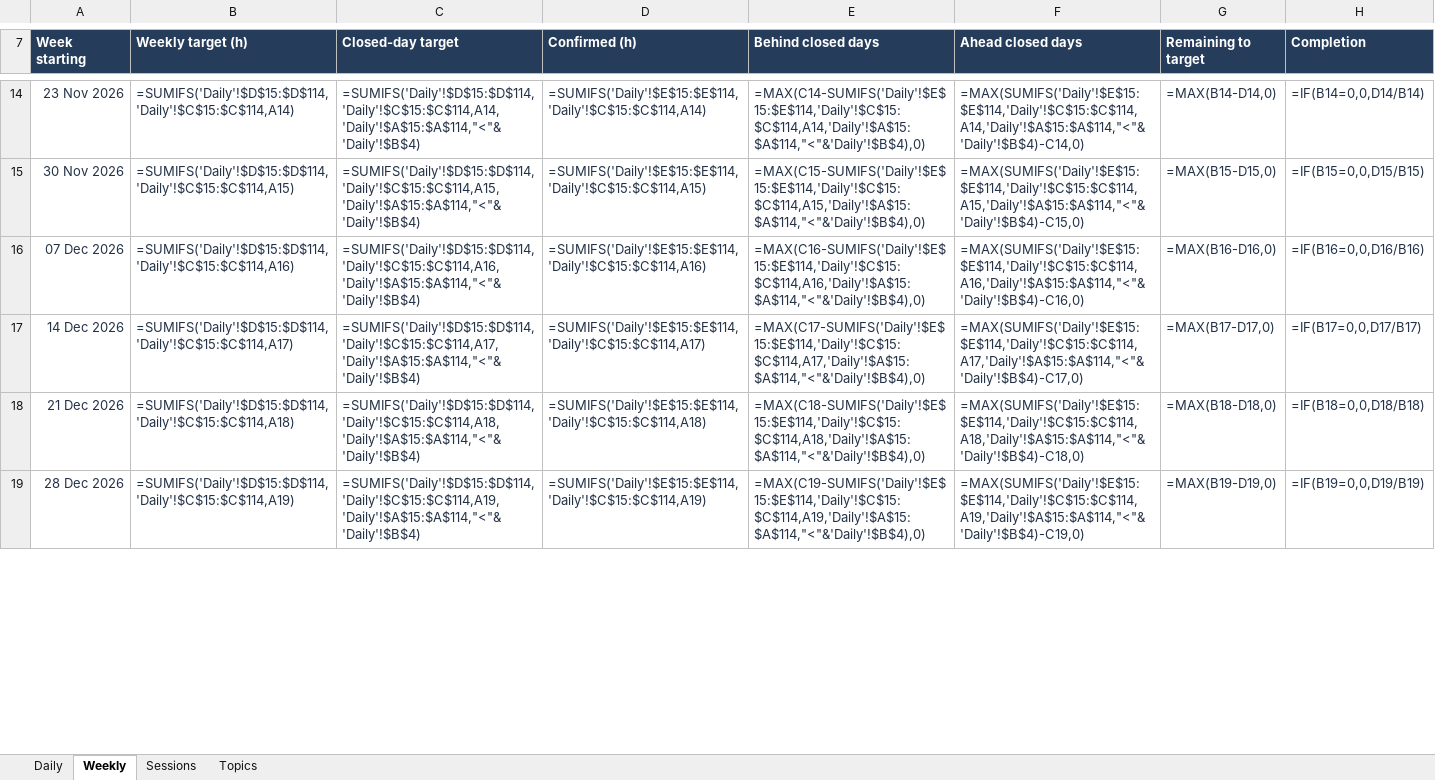
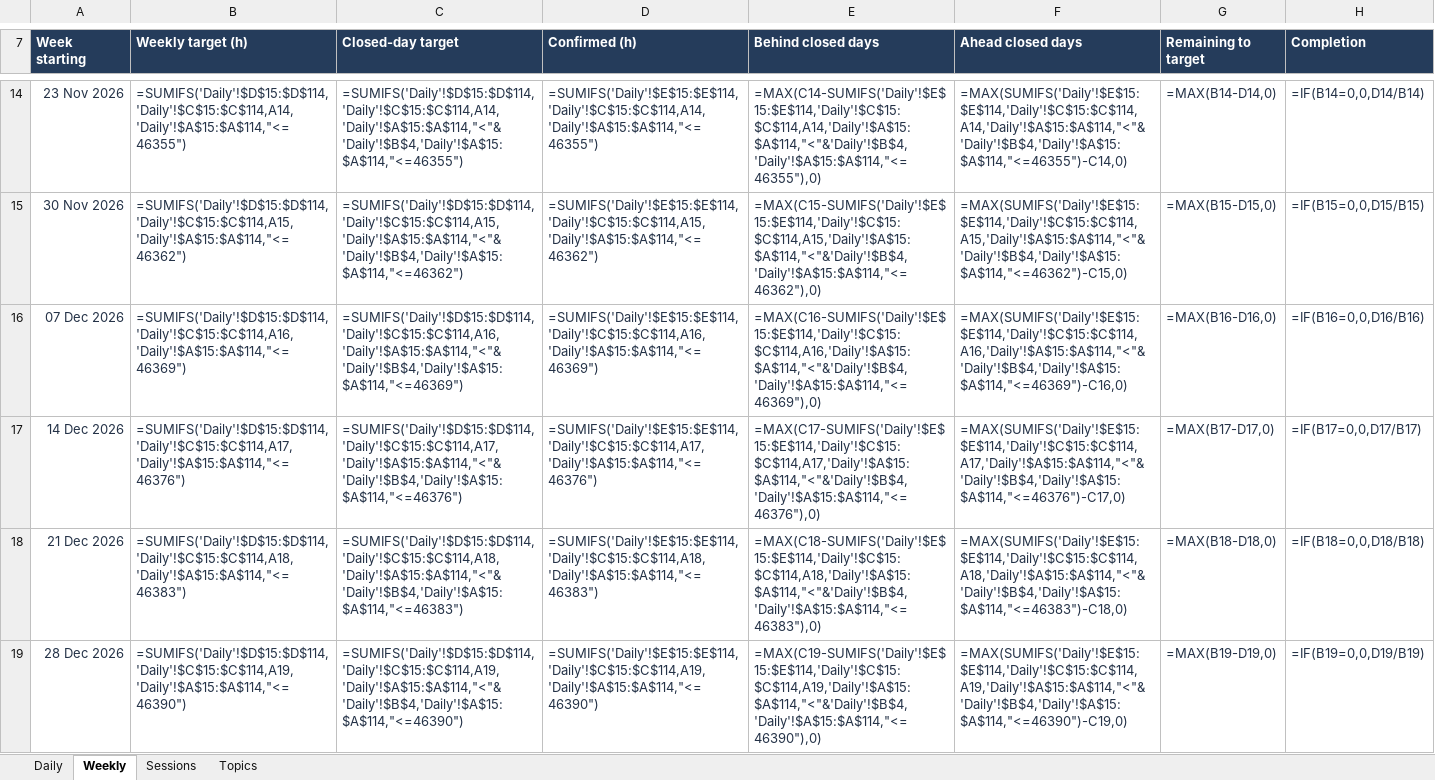
Before and after one commit to satishryali/data-engineering-journey, an Excel workbook: outputs/study-tracker/study-hours.xlsx, sheet Weekly, drawn as a sheet; only a part is shown, gaps mark what is left out; values as stored, in another font and other column widths than the file's, no borders; formulas are shown in place of their values; conditional formats not drawn; the diff covers the shown part only; the diff names each change by its address in the sheet, - before the commit and + after, or states it on an @@ line.

```diff
--- a/outputs/study-tracker/study-hours.xlsx (sheet Weekly)
+++ b/outputs/study-tracker/study-hours.xlsx (sheet Weekly)
-B14 (Weekly target (h)): =SUMIFS('Daily'!$D$15:$D$114,'Daily'!$C$15:$C$114,A14)
+B14 (Weekly target (h)): =SUMIFS('Daily'!$D$15:$D$114,'Daily'!$C$15:$C$114,A14,'Daily'!$A$15:$A$114,"<=46355")
-C14 (Closed-day target): =SUMIFS('Daily'!$D$15:$D$114,'Daily'!$C$15:$C$114,A14,'Daily'!$A$15:$A$114,"<"&'Daily'!$B$4)
+C14 (Closed-day target): =SUMIFS('Daily'!$D$15:$D$114,'Daily'!$C$15:$C$114,A14,'Daily'!$A$15:$A$114,"<"&'Daily'!$B$4,'Daily'!$A$15:$A$114,"<=46355")
-D14 (Confirmed (h)): =SUMIFS('Daily'!$E$15:$E$114,'Daily'!$C$15:$C$114,A14)
+D14 (Confirmed (h)): =SUMIFS('Daily'!$E$15:$E$114,'Daily'!$C$15:$C$114,A14,'Daily'!$A$15:$A$114,"<=46355")
-E14 (Behind closed days): =MAX(C14-SUMIFS('Daily'!$E$15:$E$114,'Daily'!$C$15:$C$114,A14,'Daily'!$A$15:$A$114,"<"&'Daily'!$B$4),0)
+E14 (Behind closed days): =MAX(C14-SUMIFS('Daily'!$E$15:$E$114,'Daily'!$C$15:$C$114,A14,'Daily'!$A$15:$A$114,"<"&'Daily'!$B$4,'Daily'!$A$15:$A$114,"<=46355"),0)
-F14 (Ahead closed days): =MAX(SUMIFS('Daily'!$E$15:$E$114,'Daily'!$C$15:$C$114,A14,'Daily'!$A$15:$A$114,"<"&'Daily'!$B$4)-C14,0)
+F14 (Ahead closed days): =MAX(SUMIFS('Daily'!$E$15:$E$114,'Daily'!$C$15:$C$114,A14,'Daily'!$A$15:$A$114,"<"&'Daily'!$B$4,'Daily'!$A$15:$A$114,"<=46355")-C14,0)
-B15 (Weekly target (h)): =SUMIFS('Daily'!$D$15:$D$114,'Daily'!$C$15:$C$114,A15)
+B15 (Weekly target (h)): =SUMIFS('Daily'!$D$15:$D$114,'Daily'!$C$15:$C$114,A15,'Daily'!$A$15:$A$114,"<=46362")
-C15 (Closed-day target): =SUMIFS('Daily'!$D$15:$D$114,'Daily'!$C$15:$C$114,A15,'Daily'!$A$15:$A$114,"<"&'Daily'!$B$4)
+C15 (Closed-day target): =SUMIFS('Daily'!$D$15:$D$114,'Daily'!$C$15:$C$114,A15,'Daily'!$A$15:$A$114,"<"&'Daily'!$B$4,'Daily'!$A$15:$A$114,"<=46362")
-D15 (Confirmed (h)): =SUMIFS('Daily'!$E$15:$E$114,'Daily'!$C$15:$C$114,A15)
+D15 (Confirmed (h)): =SUMIFS('Daily'!$E$15:$E$114,'Daily'!$C$15:$C$114,A15,'Daily'!$A$15:$A$114,"<=46362")
-E15 (Behind closed days): =MAX(C15-SUMIFS('Daily'!$E$15:$E$114,'Daily'!$C$15:$C$114,A15,'Daily'!$A$15:$A$114,"<"&'Daily'!$B$4),0)
+E15 (Behind closed days): =MAX(C15-SUMIFS('Daily'!$E$15:$E$114,'Daily'!$C$15:$C$114,A15,'Daily'!$A$15:$A$114,"<"&'Daily'!$B$4,'Daily'!$A$15:$A$114,"<=46362"),0)
-F15 (Ahead closed days): =MAX(SUMIFS('Daily'!$E$15:$E$114,'Daily'!$C$15:$C$114,A15,'Daily'!$A$15:$A$114,"<"&'Daily'!$B$4)-C15,0)
+F15 (Ahead closed days): =MAX(SUMIFS('Daily'!$E$15:$E$114,'Daily'!$C$15:$C$114,A15,'Daily'!$A$15:$A$114,"<"&'Daily'!$B$4,'Daily'!$A$15:$A$114,"<=46362")-C15,0)
-B16 (Weekly target (h)): =SUMIFS('Daily'!$D$15:$D$114,'Daily'!$C$15:$C$114,A16)
+B16 (Weekly target (h)): =SUMIFS('Daily'!$D$15:$D$114,'Daily'!$C$15:$C$114,A16,'Daily'!$A$15:$A$114,"<=46369")
-C16 (Closed-day target): =SUMIFS('Daily'!$D$15:$D$114,'Daily'!$C$15:$C$114,A16,'Daily'!$A$15:$A$114,"<"&'Daily'!$B$4)
+C16 (Closed-day target): =SUMIFS('Daily'!$D$15:$D$114,'Daily'!$C$15:$C$114,A16,'Daily'!$A$15:$A$114,"<"&'Daily'!$B$4,'Daily'!$A$15:$A$114,"<=46369")
-D16 (Confirmed (h)): =SUMIFS('Daily'!$E$15:$E$114,'Daily'!$C$15:$C$114,A16)
+D16 (Confirmed (h)): =SUMIFS('Daily'!$E$15:$E$114,'Daily'!$C$15:$C$114,A16,'Daily'!$A$15:$A$114,"<=46369")
-E16 (Behind closed days): =MAX(C16-SUMIFS('Daily'!$E$15:$E$114,'Daily'!$C$15:$C$114,A16,'Daily'!$A$15:$A$114,"<"&'Daily'!$B$4),0)
+E16 (Behind closed days): =MAX(C16-SUMIFS('Daily'!$E$15:$E$114,'Daily'!$C$15:$C$114,A16,'Daily'!$A$15:$A$114,"<"&'Daily'!$B$4,'Daily'!$A$15:$A$114,"<=46369"),0)
-F16 (Ahead closed days): =MAX(SUMIFS('Daily'!$E$15:$E$114,'Daily'!$C$15:$C$114,A16,'Daily'!$A$15:$A$114,"<"&'Daily'!$B$4)-C16,0)
+F16 (Ahead closed days): =MAX(SUMIFS('Daily'!$E$15:$E$114,'Daily'!$C$15:$C$114,A16,'Daily'!$A$15:$A$114,"<"&'Daily'!$B$4,'Daily'!$A$15:$A$114,"<=46369")-C16,0)
-B17 (Weekly target (h)): =SUMIFS('Daily'!$D$15:$D$114,'Daily'!$C$15:$C$114,A17)
+B17 (Weekly target (h)): =SUMIFS('Daily'!$D$15:$D$114,'Daily'!$C$15:$C$114,A17,'Daily'!$A$15:$A$114,"<=46376")
-C17 (Closed-day target): =SUMIFS('Daily'!$D$15:$D$114,'Daily'!$C$15:$C$114,A17,'Daily'!$A$15:$A$114,"<"&'Daily'!$B$4)
+C17 (Closed-day target): =SUMIFS('Daily'!$D$15:$D$114,'Daily'!$C$15:$C$114,A17,'Daily'!$A$15:$A$114,"<"&'Daily'!$B$4,'Daily'!$A$15:$A$114,"<=46376")
-D17 (Confirmed (h)): =SUMIFS('Daily'!$E$15:$E$114,'Daily'!$C$15:$C$114,A17)
+D17 (Confirmed (h)): =SUMIFS('Daily'!$E$15:$E$114,'Daily'!$C$15:$C$114,A17,'Daily'!$A$15:$A$114,"<=46376")
-E17 (Behind closed days): =MAX(C17-SUMIFS('Daily'!$E$15:$E$114,'Daily'!$C$15:$C$114,A17,'Daily'!$A$15:$A$114,"<"&'Daily'!$B$4),0)
+E17 (Behind closed days): =MAX(C17-SUMIFS('Daily'!$E$15:$E$114,'Daily'!$C$15:$C$114,A17,'Daily'!$A$15:$A$114,"<"&'Daily'!$B$4,'Daily'!$A$15:$A$114,"<=46376"),0)
-F17 (Ahead closed days): =MAX(SUMIFS('Daily'!$E$15:$E$114,'Daily'!$C$15:$C$114,A17,'Daily'!$A$15:$A$114,"<"&'Daily'!$B$4)-C17,0)
+F17 (Ahead closed days): =MAX(SUMIFS('Daily'!$E$15:$E$114,'Daily'!$C$15:$C$114,A17,'Daily'!$A$15:$A$114,"<"&'Daily'!$B$4,'Daily'!$A$15:$A$114,"<=46376")-C17,0)
-B18 (Weekly target (h)): =SUMIFS('Daily'!$D$15:$D$114,'Daily'!$C$15:$C$114,A18)
+B18 (Weekly target (h)): =SUMIFS('Daily'!$D$15:$D$114,'Daily'!$C$15:$C$114,A18,'Daily'!$A$15:$A$114,"<=46383")
-C18 (Closed-day target): =SUMIFS('Daily'!$D$15:$D$114,'Daily'!$C$15:$C$114,A18,'Daily'!$A$15:$A$114,"<"&'Daily'!$B$4)
+C18 (Closed-day target): =SUMIFS('Daily'!$D$15:$D$114,'Daily'!$C$15:$C$114,A18,'Daily'!$A$15:$A$114,"<"&'Daily'!$B$4,'Daily'!$A$15:$A$114,"<=46383")
-D18 (Confirmed (h)): =SUMIFS('Daily'!$E$15:$E$114,'Daily'!$C$15:$C$114,A18)
+D18 (Confirmed (h)): =SUMIFS('Daily'!$E$15:$E$114,'Daily'!$C$15:$C$114,A18,'Daily'!$A$15:$A$114,"<=46383")
-E18 (Behind closed days): =MAX(C18-SUMIFS('Daily'!$E$15:$E$114,'Daily'!$C$15:$C$114,A18,'Daily'!$A$15:$A$114,"<"&'Daily'!$B$4),0)
+E18 (Behind closed days): =MAX(C18-SUMIFS('Daily'!$E$15:$E$114,'Daily'!$C$15:$C$114,A18,'Daily'!$A$15:$A$114,"<"&'Daily'!$B$4,'Daily'!$A$15:$A$114,"<=46383"),0)
-F18 (Ahead closed days): =MAX(SUMIFS('Daily'!$E$15:$E$114,'Daily'!$C$15:$C$114,A18,'Daily'!$A$15:$A$114,"<"&'Daily'!$B$4)-C18,0)
+F18 (Ahead closed days): =MAX(SUMIFS('Daily'!$E$15:$E$114,'Daily'!$C$15:$C$114,A18,'Daily'!$A$15:$A$114,"<"&'Daily'!$B$4,'Daily'!$A$15:$A$114,"<=46383")-C18,0)
-B19 (Weekly target (h)): =SUMIFS('Daily'!$D$15:$D$114,'Daily'!$C$15:$C$114,A19)
+B19 (Weekly target (h)): =SUMIFS('Daily'!$D$15:$D$114,'Daily'!$C$15:$C$114,A19,'Daily'!$A$15:$A$114,"<=46390")
-C19 (Closed-day target): =SUMIFS('Daily'!$D$15:$D$114,'Daily'!$C$15:$C$114,A19,'Daily'!$A$15:$A$114,"<"&'Daily'!$B$4)
+C19 (Closed-day target): =SUMIFS('Daily'!$D$15:$D$114,'Daily'!$C$15:$C$114,A19,'Daily'!$A$15:$A$114,"<"&'Daily'!$B$4,'Daily'!$A$15:$A$114,"<=46390")
-D19 (Confirmed (h)): =SUMIFS('Daily'!$E$15:$E$114,'Daily'!$C$15:$C$114,A19)
+D19 (Confirmed (h)): =SUMIFS('Daily'!$E$15:$E$114,'Daily'!$C$15:$C$114,A19,'Daily'!$A$15:$A$114,"<=46390")
-E19 (Behind closed days): =MAX(C19-SUMIFS('Daily'!$E$15:$E$114,'Daily'!$C$15:$C$114,A19,'Daily'!$A$15:$A$114,"<"&'Daily'!$B$4),0)
+E19 (Behind closed days): =MAX(C19-SUMIFS('Daily'!$E$15:$E$114,'Daily'!$C$15:$C$114,A19,'Daily'!$A$15:$A$114,"<"&'Daily'!$B$4,'Daily'!$A$15:$A$114,"<=46390"),0)
-F19 (Ahead closed days): =MAX(SUMIFS('Daily'!$E$15:$E$114,'Daily'!$C$15:$C$114,A19,'Daily'!$A$15:$A$114,"<"&'Daily'!$B$4)-C19,0)
+F19 (Ahead closed days): =MAX(SUMIFS('Daily'!$E$15:$E$114,'Daily'!$C$15:$C$114,A19,'Daily'!$A$15:$A$114,"<"&'Daily'!$B$4,'Daily'!$A$15:$A$114,"<=46390")-C19,0)
```
Also changed, not shown: 45 edited cells elsewhere in this sheet, 23 other files.
